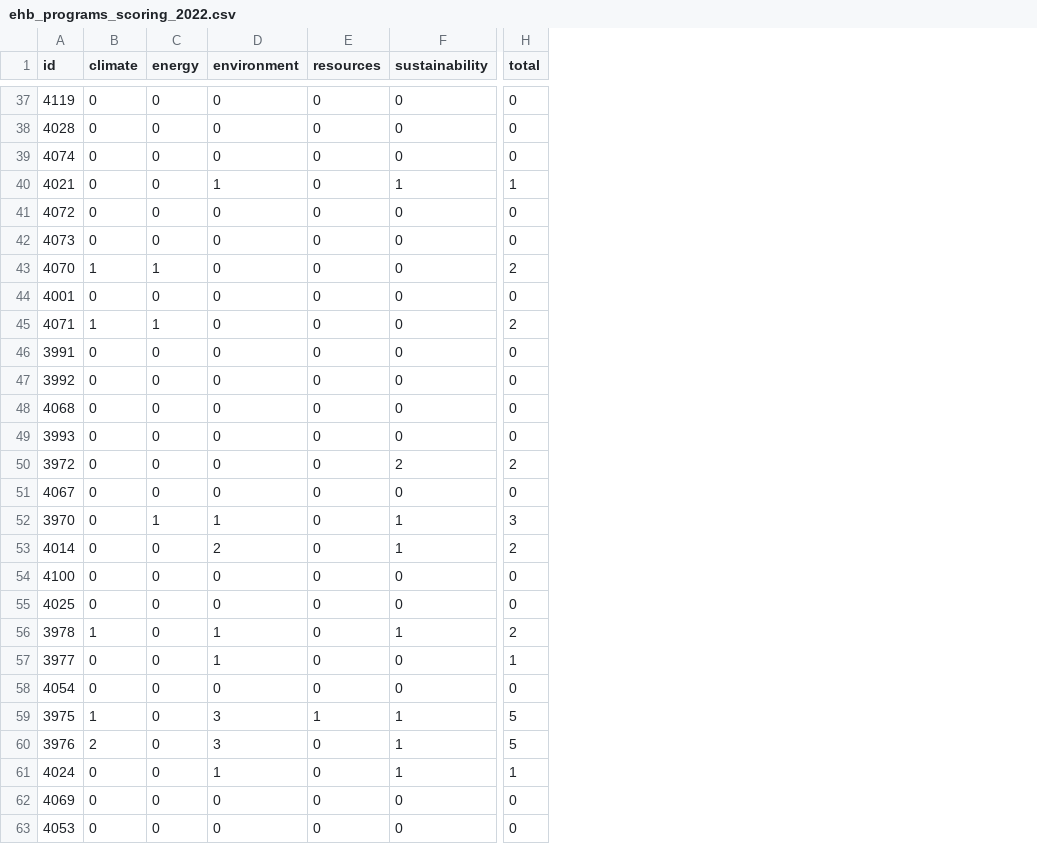
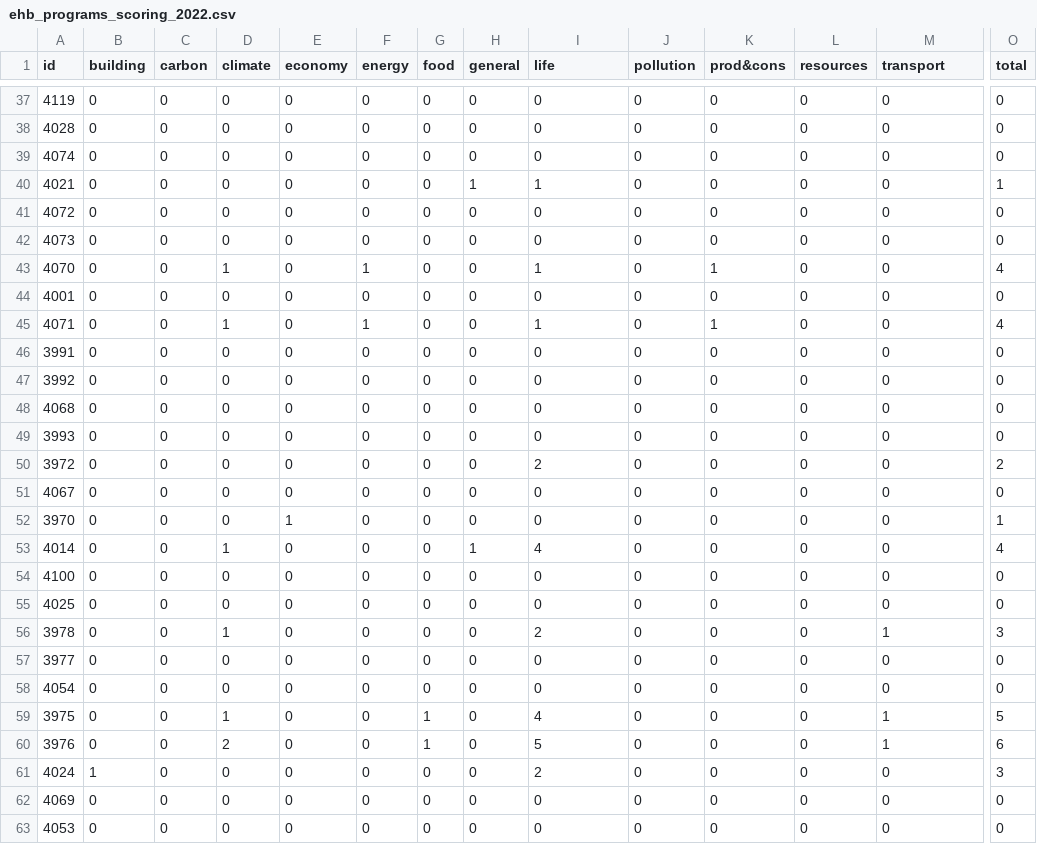
Before and after one commit to Education4Climate/Education4Climate, a CSV file: data/scoring-output/ehb_programs_scoring_2022.csv, drawn as a sheet; only a part is shown, gaps mark what is left out; addresses are those after the commit; the diff covers the shown part only; the diff names each change by its address in the sheet, - before the commit and + after, or states it on an @@ line.

```diff
--- a/data/scoring-output/ehb_programs_scoring_2022.csv
+++ b/data/scoring-output/ehb_programs_scoring_2022.csv
+column B (building), rows 37-63: 0 | 0 | 0 | 0 | 0 | 0 | 0 | 0 | 0 | 0 | 0 | 0 | 0 | 0 | 0 | 0 | 0 | 0 | 0 | 0 | 0 | 0 | 0 | 0 | 1 | 0 | 0
+column C (carbon), rows 37-63: all 0
+column E (economy), rows 37-63: 0 | 0 | 0 | 0 | 0 | 0 | 0 | 0 | 0 | 0 | 0 | 0 | 0 | 0 | 0 | 1 | 0 | 0 | 0 | 0 | 0 | 0 | 0 | 0 | 0 | 0 | 0
+column G (food), rows 37-63: 0 | 0 | 0 | 0 | 0 | 0 | 0 | 0 | 0 | 0 | 0 | 0 | 0 | 0 | 0 | 0 | 0 | 0 | 0 | 0 | 0 | 0 | 1 | 1 | 0 | 0 | 0
+column H (general), rows 37-63: 0 | 0 | 0 | 1 | 0 | 0 | 0 | 0 | 0 | 0 | 0 | 0 | 0 | 0 | 0 | 0 | 1 | 0 | 0 | 0 | 0 | 0 | 0 | 0 | 0 | 0 | 0
+column J (pollution), rows 37-63: all 0
+column K (prod&cons), rows 37-63: 0 | 0 | 0 | 0 | 0 | 0 | 1 | 0 | 1 | 0 | 0 | 0 | 0 | 0 | 0 | 0 | 0 | 0 | 0 | 0 | 0 | 0 | 0 | 0 | 0 | 0 | 0
-I1: environment
+I1: life
-M1: sustainability
+M1: transport
-M40 (transport): 1
+M40 (transport): 0
-I43 (life): 0
+I43 (life): 1
-O43 (total): 2
+O43 (total): 4
-I45 (life): 0
+I45 (life): 1
-O45 (total): 2
+O45 (total): 4
-I50 (life): 0
+I50 (life): 2
-M50 (transport): 2
+M50 (transport): 0
-F52 (energy): 1
+F52 (energy): 0
-I52 (life): 1
+I52 (life): 0
-M52:M53 (transport): 1
+M52:M53 (transport): 0
-O52 (total): 3
+O52 (total): 1
-D53 (climate): 0
+D53 (climate): 1
-I53 (life): 2
+I53 (life): 4
-O53 (total): 2
+O53 (total): 4
-I56 (life): 1
+I56 (life): 2
-O56 (total): 2
+O56 (total): 3
-I57 (life): 1
+I57 (life): 0
-O57 (total): 1
+O57 (total): 0
-I59 (life): 3
+I59 (life): 4
-L59 (resources): 1
+L59 (resources): 0
-I60 (life): 3
+I60 (life): 5
-O60 (total): 5
+O60 (total): 6
-I61 (life): 1
+I61 (life): 2
-M61 (transport): 1
+M61 (transport): 0
-O61 (total): 1
+O61 (total): 3
```
Also changed, not shown: 18 edited cells elsewhere in this file, 10 other files.
